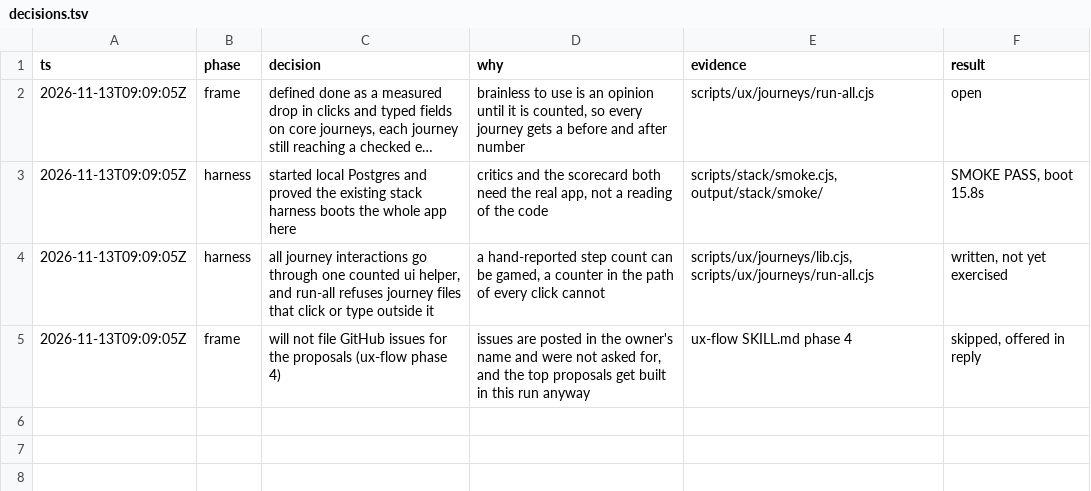
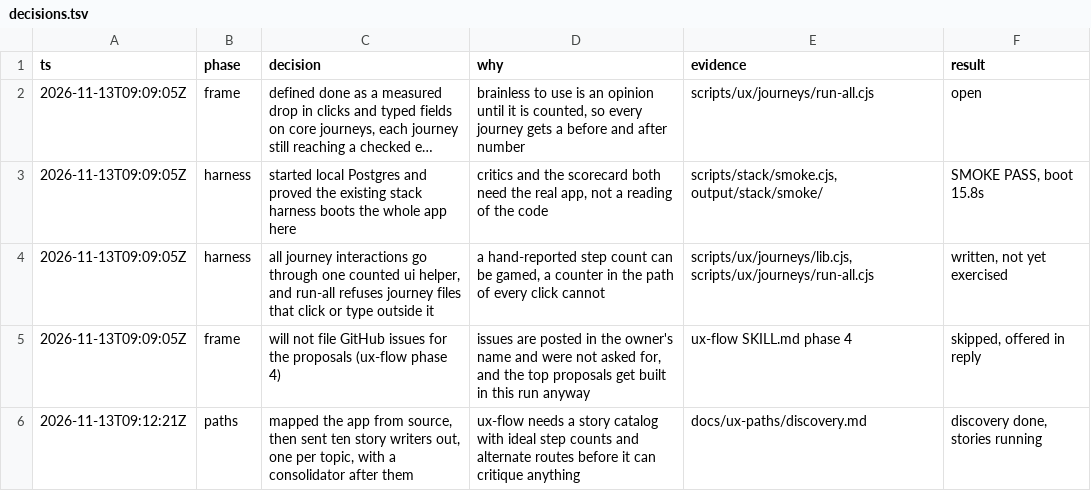
Before and after one commit to nareshshah139/Clinic_Management_System, a TSV file: docs/ux-flow/decisions.tsv, drawn as a sheet; long unchanged cells end in ….

```diff
--- a/docs/ux-flow/decisions.tsv
+++ b/docs/ux-flow/decisions.tsv
@@ -5 +5,2 @@ ts	phase	decision	why	evidence	result
 2026-11-13T09:09:05Z	frame	will not file GitHub issues for the proposals (ux-flow phase 4)	issues are posted in the owner's name and were not asked for, and the top proposals get built in this run anyway	ux-flow SKILL.md phase 4	skipped, offered in reply
+2026-11-13T09:12:21Z	paths	mapped the app from source, then sent ten story writers out, one per topic, with a consolidator after them	ux-flow needs a story catalog with ideal step counts and alternate routes before it can critique anything	docs/ux-paths/discovery.md	discovery done, stories running
```
Also changed, not shown: 1 other file.
